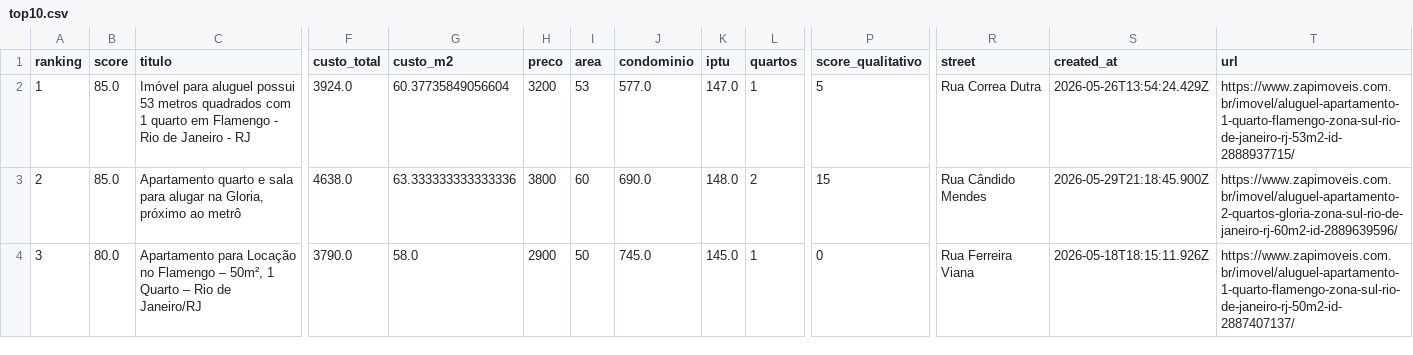
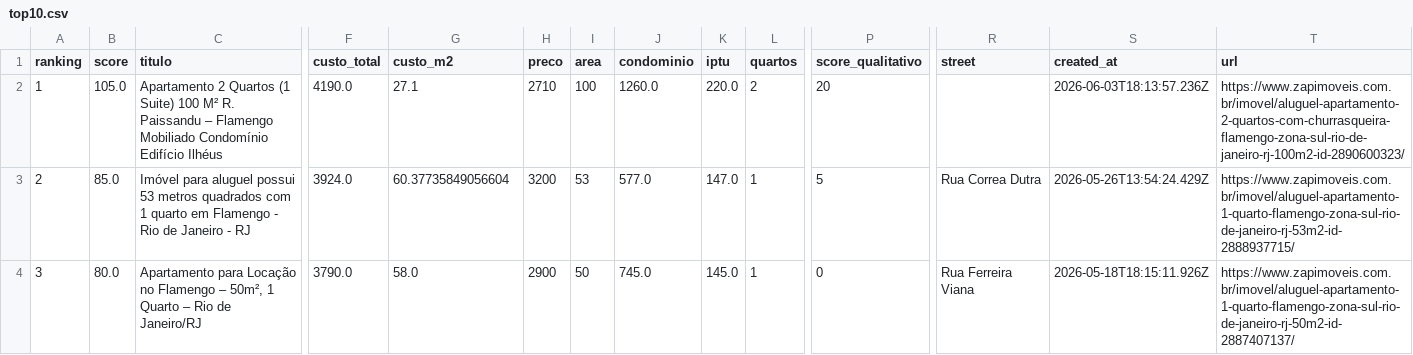
Before and after one commit to DboechatM/RentHunter, a CSV file: data/zap/top/top10.csv, drawn as a sheet; only a part is shown, gaps mark what is left out; the diff covers the shown part only; the diff names each change by its address in the sheet, - before the commit and + after, or states it on an @@ line.

```diff
--- a/data/zap/top/top10.csv
+++ b/data/zap/top/top10.csv
-B2 (score): 85.0
+B2 (score): 105.0
-C2 (titulo): Imóvel para aluguel possui 53 metros quadrados com 1 quarto em Flamengo - Rio de Janeiro - RJ
+C2 (titulo): Apartamento 2 Quartos (1 Suite) 100 M² R. Paissandu – Flamengo Mobiliado Condomínio Edifício Ilhéus
-F2 (custo_total): 3924.0
+F2 (custo_total): 4190.0
-G2 (custo_m2): 60.37735849056604
+G2 (custo_m2): 27.1
-H2 (preco): 3200
+H2 (preco): 2710
-I2 (area): 53
+I2 (area): 100
-J2 (condominio): 577.0
+J2 (condominio): 1260.0
-K2 (iptu): 147.0
+K2 (iptu): 220.0
-L2 (quartos): 1
+L2 (quartos): 2
-P2 (score_qualitativo): 5
+P2 (score_qualitativo): 20
-R2 (street): Rua Correa Dutra
+R2 (street): (empty)
-S2 (created_at): 2026-05-26T13:54:24.429Z
+S2 (created_at): 2026-06-03T18:13:57.236Z
-T2 (url): https://www.zapimoveis.com.br/imovel/aluguel-apartamento-1-quarto-flamengo-zona-sul-rio-de-janeiro-rj-53m2-id-2888937715/
+T2 (url): https://www.zapimoveis.com.br/imovel/aluguel-apartamento-2-quartos-com-churrasqueira-flamengo-zona-sul-rio-de-janeiro-rj-100m2-id-2890600323/
-C3 (titulo): Apartamento quarto e sala para alugar na Gloria, próximo ao metrô
+C3 (titulo): Imóvel para aluguel possui 53 metros quadrados com 1 quarto em Flamengo - Rio de Janeiro - RJ
-F3 (custo_total): 4638.0
+F3 (custo_total): 3924.0
-G3 (custo_m2): 63.333333333333336
+G3 (custo_m2): 60.37735849056604
-H3 (preco): 3800
+H3 (preco): 3200
-I3 (area): 60
+I3 (area): 53
-J3 (condominio): 690.0
+J3 (condominio): 577.0
-K3 (iptu): 148.0
+K3 (iptu): 147.0
-L3 (quartos): 2
+L3 (quartos): 1
-P3 (score_qualitativo): 15
+P3 (score_qualitativo): 5
-R3 (street): Rua Cândido Mendes
+R3 (street): Rua Correa Dutra
-S3 (created_at): 2026-05-29T21:18:45.900Z
+S3 (created_at): 2026-05-26T13:54:24.429Z
-T3 (url): https://www.zapimoveis.com.br/imovel/aluguel-apartamento-2-quartos-gloria-zona-sul-rio-de-janeiro-rj-60m2-id-2889639596/
+T3 (url): https://www.zapimoveis.com.br/imovel/aluguel-apartamento-1-quarto-flamengo-zona-sul-rio-de-janeiro-rj-53m2-id-2888937715/
```
Also changed, not shown: 83 edited cells elsewhere in this file, 3 other files.
